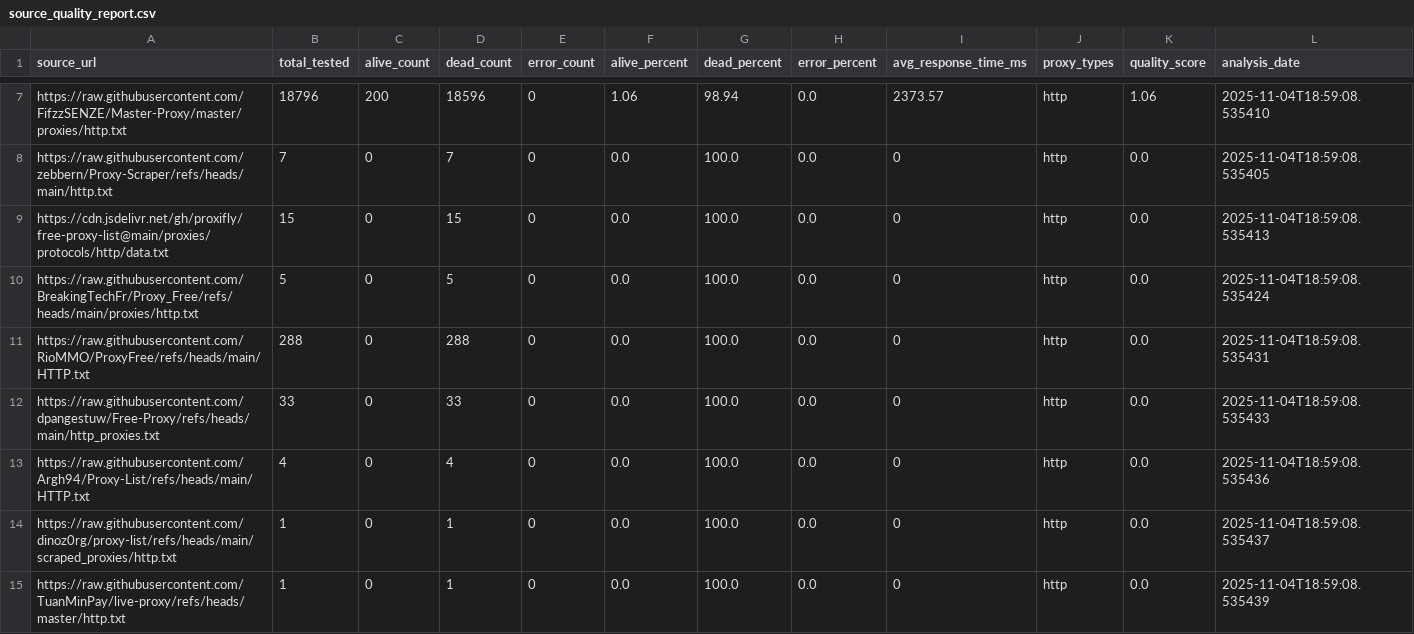
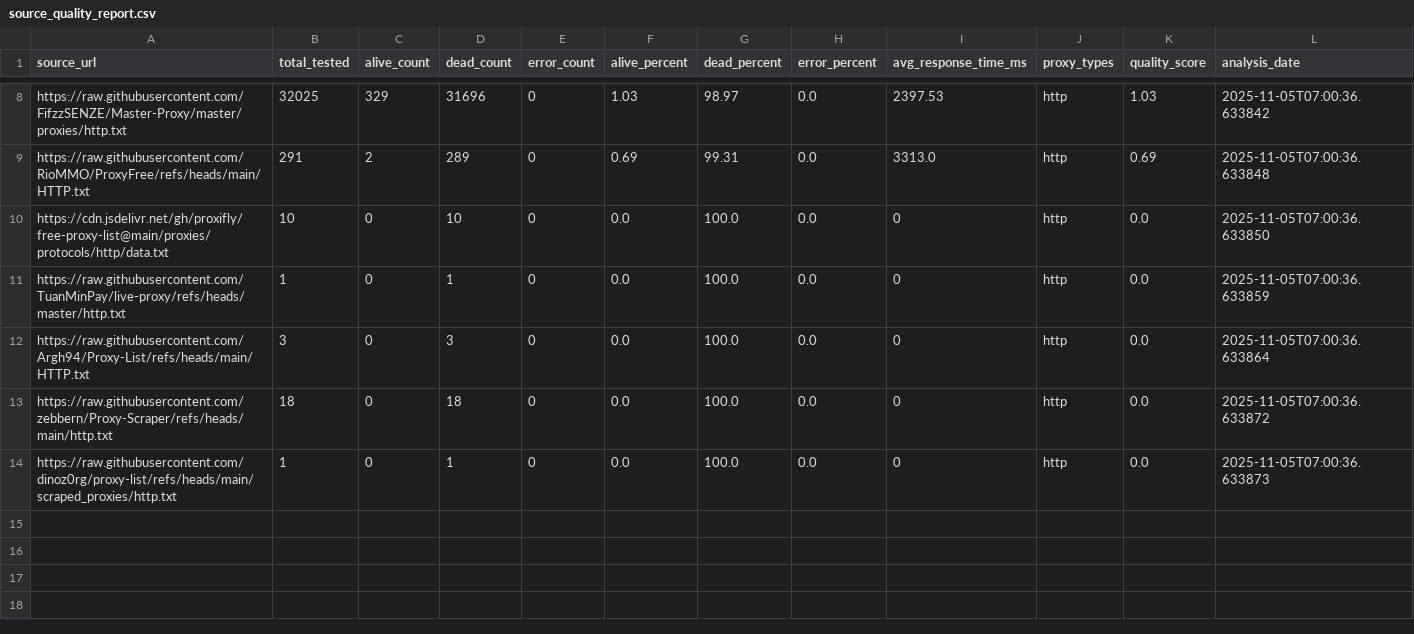
Before and after one commit to TheLime1/Validity, a CSV file: data/source_quality_report.csv, drawn as a sheet; only a part is shown, gaps mark what is left out; removed rows and columns are numbered as before the commit, all else as after; rows hold the shown columns only; the diff covers the shown part only; the diff names each change by its address in the sheet, - before the commit and + after, or states it on an @@ line.

```diff
--- a/data/source_quality_report.csv
+++ b/data/source_quality_report.csv
-B8 (total_tested): 18796
+B8 (total_tested): 32025
-C8 (alive_count): 200
+C8 (alive_count): 329
-D8 (dead_count): 18596
+D8 (dead_count): 31696
-F8 (alive_percent): 1.06
+F8 (alive_percent): 1.03
-G8 (dead_percent): 98.94
+G8 (dead_percent): 98.97
-I8 (avg_response_time_ms): 2373.57
+I8 (avg_response_time_ms): 2397.53
-K8 (quality_score): 1.06
+K8 (quality_score): 1.03
-L8 (analysis_date): 2025-11-04T18:59:08.535410
+L8 (analysis_date): 2025-11-05T07:00:36.633842
-row 8: https://raw.githubusercontent.com/zebbern/Proxy-Scraper/refs/heads/main/http.txt | 7 | 0 | 7 | 0 | 0.0 | 100.0 | 0.0 | 0 | http | 0.0 | 2025-11-04T18:59:08.535405
+row 9: https://raw.githubusercontent.com/RioMMO/ProxyFree/refs/heads/main/HTTP.txt | 291 | 2 | 289 | 0 | 0.69 | 99.31 | 0.0 | 3313.0 | http | 0.69 | 2025-11-05T07:00:36.633848
-B10 (total_tested): 15
+B10 (total_tested): 10
-D10 (dead_count): 15
+D10 (dead_count): 10
-L10 (analysis_date): 2025-11-04T18:59:08.535413
+L10 (analysis_date): 2025-11-05T07:00:36.633850
-row 10: https://raw.githubusercontent.com/BreakingTechFr/Proxy_Free/refs/heads/main/proxies/http.txt | 5 | 0 | 5 | 0 | 0.0 | 100.0 | 0.0 | 0 | http | 0.0 | 2025-11-04T18:59:08.535424
-row 11: https://raw.githubusercontent.com/RioMMO/ProxyFree/refs/heads/main/HTTP.txt | 288 | 0 | 288 | 0 | 0.0 | 100.0 | 0.0 | 0 | http | 0.0 | 2025-11-04T18:59:08.535431
-A11 (source_url): https://raw.githubusercontent.com/dpangestuw/Free-Proxy/refs/heads/main/http_proxies.txt
+A11 (source_url): https://raw.githubusercontent.com/TuanMinPay/live-proxy/refs/heads/master/http.txt
-B11 (total_tested): 33
+B11 (total_tested): 1
-D11 (dead_count): 33
+D11 (dead_count): 1
-L11 (analysis_date): 2025-11-04T18:59:08.535433
+L11 (analysis_date): 2025-11-05T07:00:36.633859
-B12 (total_tested): 4
+B12 (total_tested): 3
-D12 (dead_count): 4
+D12 (dead_count): 3
-L12 (analysis_date): 2025-11-04T18:59:08.535436
+L12 (analysis_date): 2025-11-05T07:00:36.633864
+row 13: https://raw.githubusercontent.com/zebbern/Proxy-Scraper/refs/heads/main/http.txt | 18 | 0 | 18 | 0 | 0.0 | 100.0 | 0.0 | 0 | http | 0.0 | 2025-11-05T07:00:36.633872
-L14 (analysis_date): 2025-11-04T18:59:08.535437
+L14 (analysis_date): 2025-11-05T07:00:36.633873
-row 15: https://raw.githubusercontent.com/TuanMinPay/live-proxy/refs/heads/master/http.txt | 1 | 0 | 1 | 0 | 0.0 | 100.0 | 0.0 | 0 | http | 0.0 | 2025-11-04T18:59:08.535439
```
Also changed, not shown: 2 added rows, 1 removed row and 30 edited cells elsewhere in this file, 2 other files.
